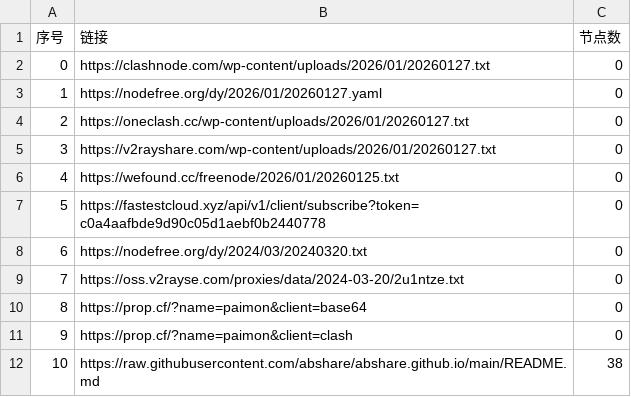
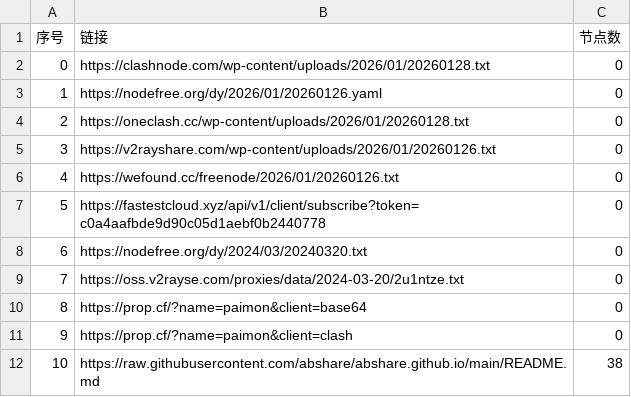
Before and after one commit to zbo5255/AutoMergePublicNodes, a CSV file: list_result.csv, drawn as a sheet; only a part is shown.

```diff
--- a/list_result.csv
+++ b/list_result.csv
@@ -1,7 +1,7 @@
 序号,链接,节点数
-0,https://clashnode.com/wp-content/uploads/2026/01/20260127.txt,0
-1,https://nodefree.org/dy/2026/01/20260127.yaml,0
-2,https://oneclash.cc/wp-content/uploads/2026/01/20260127.txt,0
-3,https://v2rayshare.com/wp-content/uploads/2026/01/20260127.txt,0
-4,https://wefound.cc/freenode/2026/01/20260125.txt,0
+0,https://clashnode.com/wp-content/uploads/2026/01/20260128.txt,0
+1,https://nodefree.org/dy/2026/01/20260126.yaml,0
+2,https://oneclash.cc/wp-content/uploads/2026/01/20260128.txt,0
+3,https://v2rayshare.com/wp-content/uploads/2026/01/20260126.txt,0
+4,https://wefound.cc/freenode/2026/01/20260126.txt,0
 5,https://fastestcloud.xyz/api/v1/client/subscribe?token=c0a4aafbde9d90c05d1aebf0b2440778,0
```
Also changed, not shown: 4 other files.
